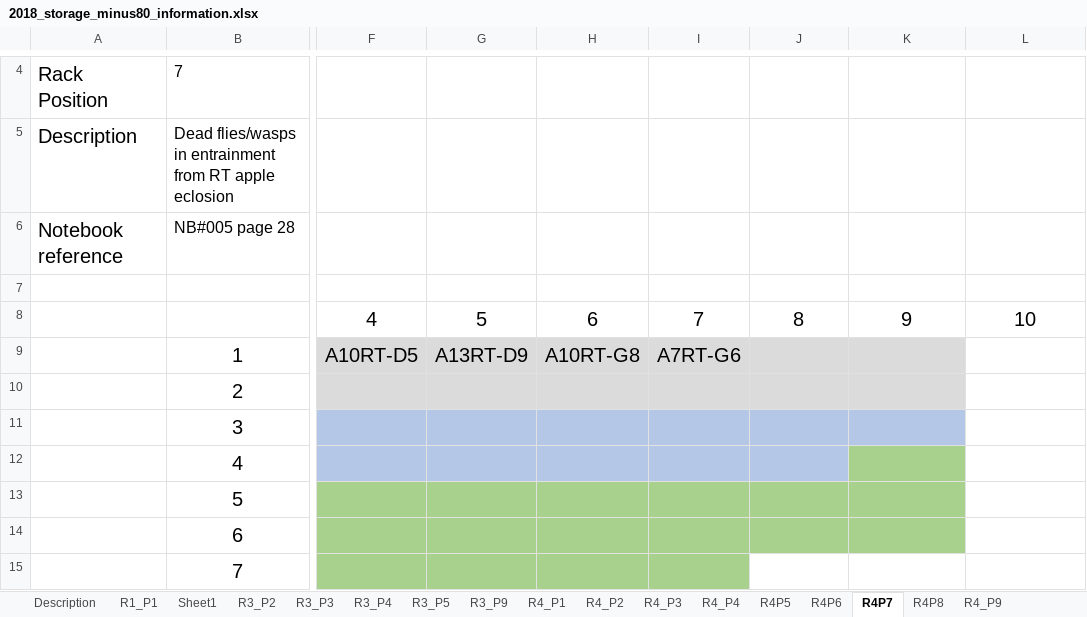
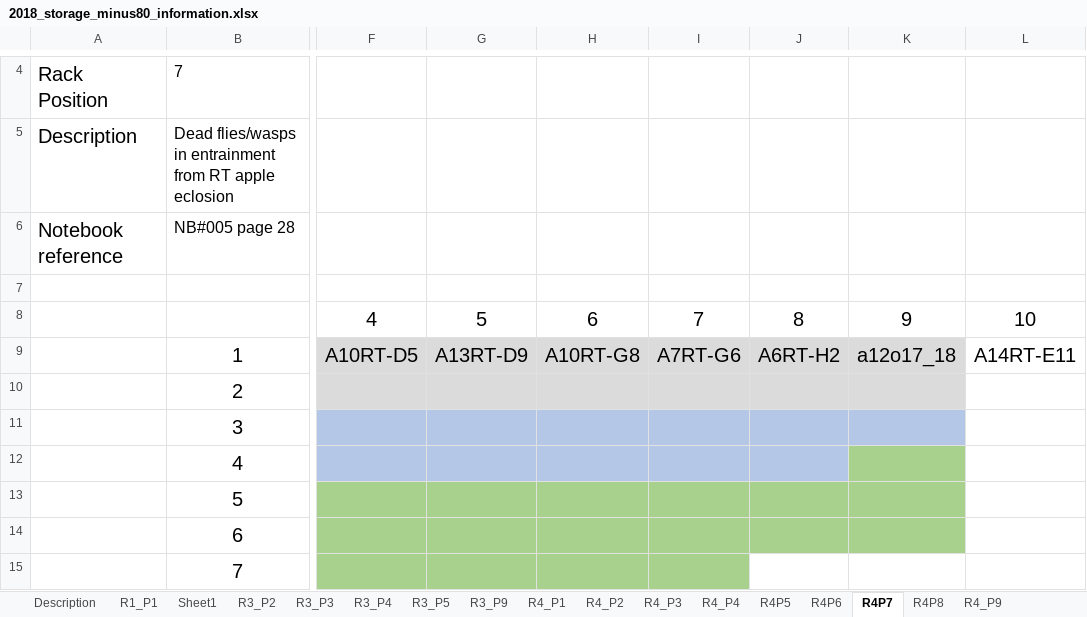
Before and after one commit to adnguyen/Circadian_rhythm_runs_seasonal_timing, an Excel workbook: Data/Storage/2018_storage_minus80_information.xlsx, sheet R4P7, drawn as a sheet; only a part is shown, gaps mark what is left out; values as stored, in another font and other column widths than the file's, no borders; the diff names each change by its address in the sheet, - before the commit and + after, or states it on an @@ line.

```diff
--- a/Data/Storage/2018_storage_minus80_information.xlsx (sheet R4P7)
+++ b/Data/Storage/2018_storage_minus80_information.xlsx (sheet R4P7)
-J9: (empty)
+J9: A6RT-H2
-K9: (empty)
+K9: a12o17_18
-L9: (empty)
+L9: A14RT-E11
```
Also changed, not shown: Data/2018-08-14_master_datac_2018_collection_year.xlsx, 1 other file.
